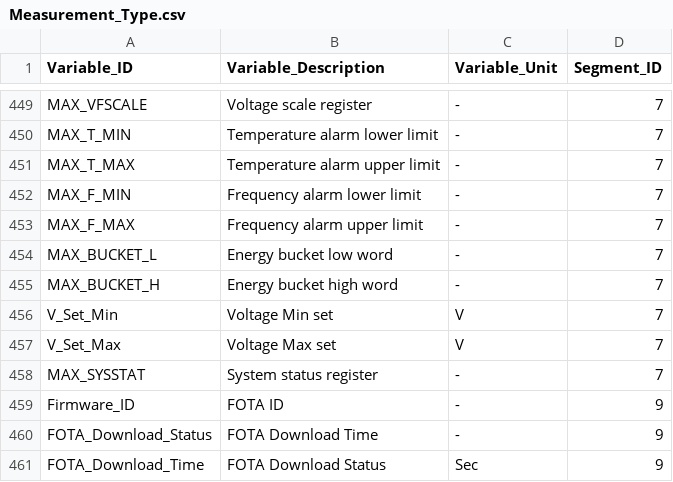
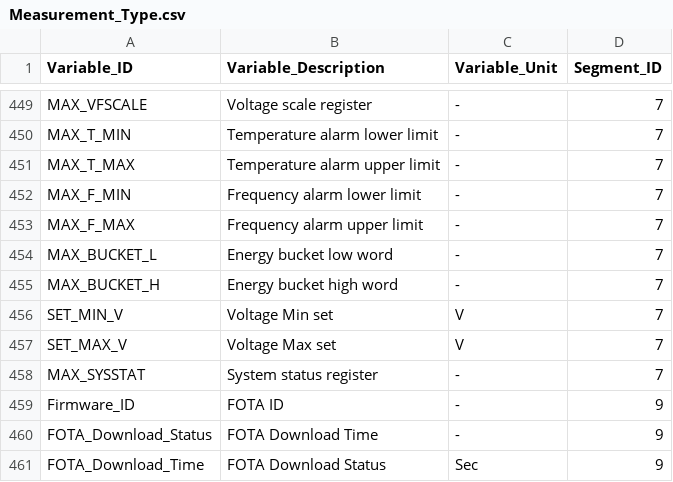
Before and after one commit to akkoyun/PostOffice, a CSV file: Setup/Data/Measurement_Type.csv, drawn as a sheet; only a part is shown, gaps mark what is left out; the diff names each change by its address in the sheet, - before the commit and + after, or states it on an @@ line.

```diff
--- a/Setup/Data/Measurement_Type.csv
+++ b/Setup/Data/Measurement_Type.csv
-A456 (Variable_ID): V_Set_Min
+A456 (Variable_ID): SET_MIN_V
-A457 (Variable_ID): V_Set_Max
+A457 (Variable_ID): SET_MAX_V
```
Also changed, not shown: 2 other files.
